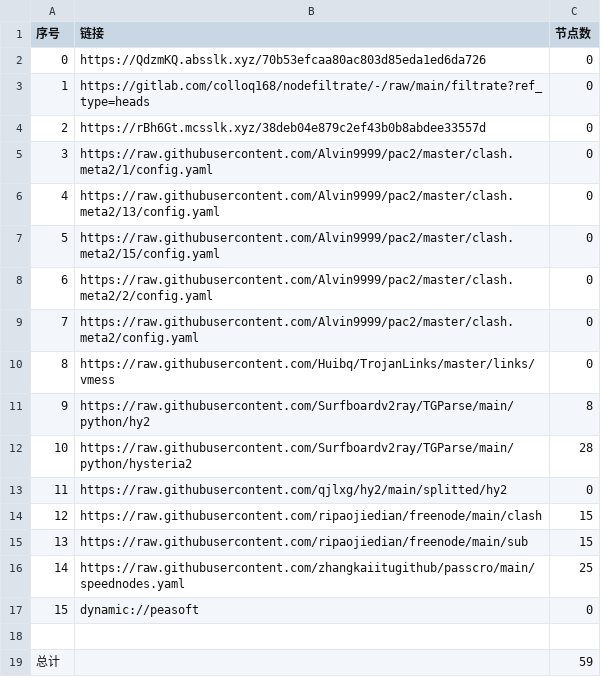
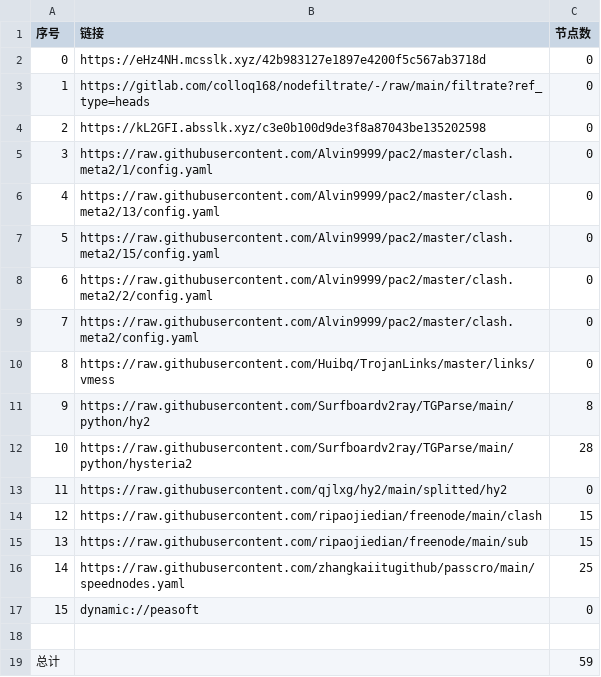
Before and after one commit to wenma77/AutoMergePublicNodes, a CSV file: list_result.csv, drawn as a sheet.

```diff
--- a/list_result.csv
+++ b/list_result.csv
@@ -1,5 +1,5 @@
 序号,链接,节点数
-0,https://QdzmKQ.absslk.xyz/70b53efcaa80ac803d85eda1ed6da726,0
+0,https://eHz4NH.mcsslk.xyz/42b983127e1897e4200f5c567ab3718d,0
 1,https://gitlab.com/colloq168/nodefiltrate/-/raw/main/filtrate?ref_type=heads,0
-2,https://rBh6Gt.mcsslk.xyz/38deb04e879c2ef43b0b8abdee33557d,0
+2,https://kL2GFI.absslk.xyz/c3e0b100d9de3f8a87043be135202598,0
 3,https://raw.githubusercontent.com/Alvin9999/pac2/master/clash.meta2/1/config.yaml,0
```
Also changed, not shown: 3 other files.
